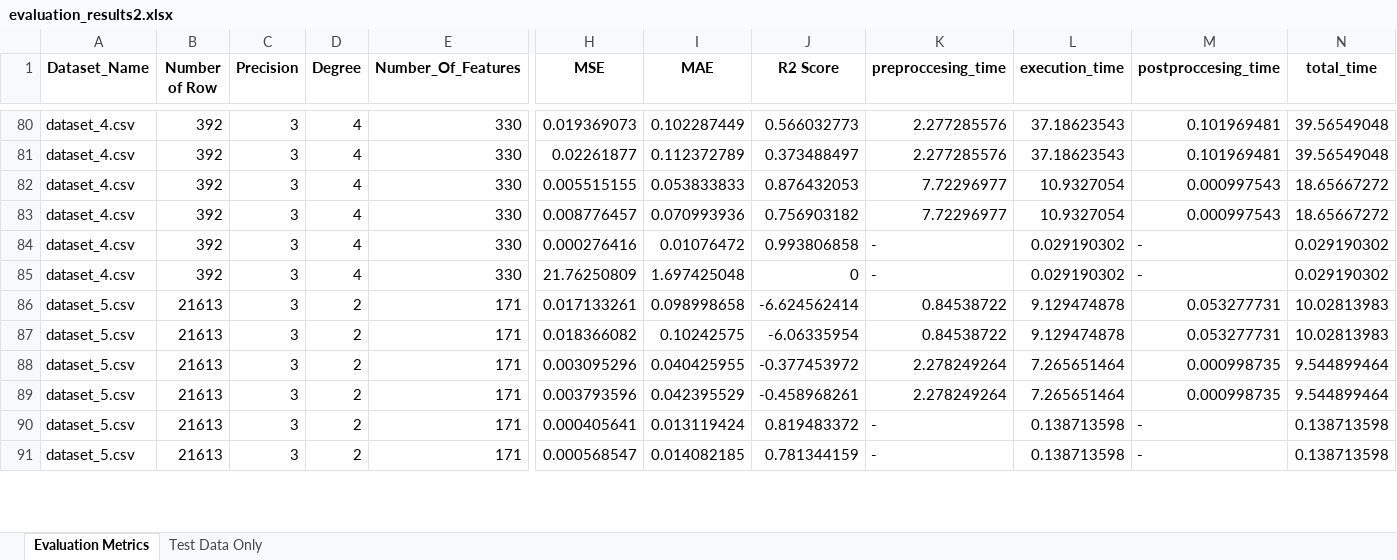
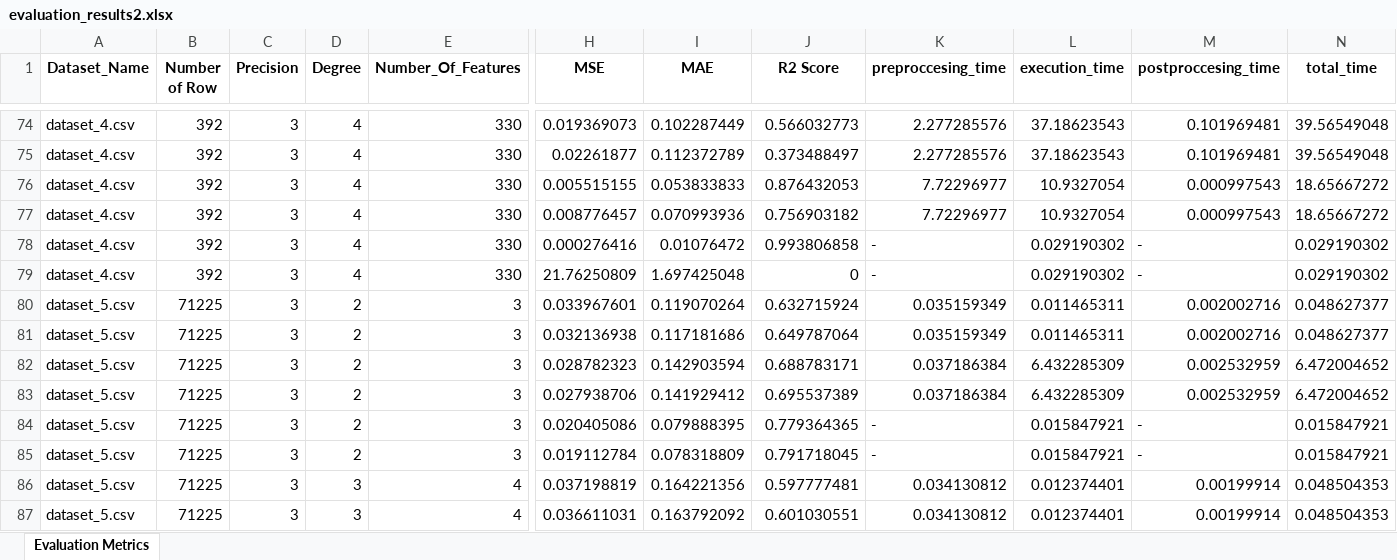
Before and after one commit to Shulhann/simulated-quantum-annealing-regression, an Excel workbook: evaluation_results2.xlsx, sheet Evaluation Metrics, drawn as a sheet; only a part is shown, gaps mark what is left out; values as stored, in another font and other column widths than the file's, no borders; addresses are those after the commit; rows hold the shown columns only; the diff covers the shown part only; the diff names each change by its address in the sheet, - before the commit and + after, or states it on an @@ line.

Commit message:
change some dataset (5, 6, and 7) for evaluation

```diff
--- a/evaluation_results2.xlsx (sheet Evaluation Metrics)
+++ b/evaluation_results2.xlsx (sheet Evaluation Metrics)
-sheet tab: Test Data Only
-B80:B85 (Number of Row): 21613
+B80:B85 (Number of Row): 71225
-E80:E85 (Number_Of_Features): 171
+E80:E85 (Number_Of_Features): 3
-H80 (MSE): 0.017133261
+H80 (MSE): 0.033967601
-I80 (MAE): 0.098998658
+I80 (MAE): 0.119070264
-J80 (R2 Score): -6.624562414
+J80 (R2 Score): 0.632715924
-K80:K81 (preproccesing_time): 0.84538722
+K80:K81 (preproccesing_time): 0.035159349
-L80:L81 (execution_time): 9.129474878
+L80:L81 (execution_time): 0.011465311
-M80:M81 (postproccesing_time): 0.053277731
+M80:M81 (postproccesing_time): 0.002002716
-N80:N81 (total_time): 10.02813983
+N80:N81 (total_time): 0.048627377
-H81 (MSE): 0.018366082
+H81 (MSE): 0.032136938
-I81 (MAE): 0.10242575
+I81 (MAE): 0.117181686
-J81 (R2 Score): -6.06335954
+J81 (R2 Score): 0.649787064
-H82 (MSE): 0.003095296
+H82 (MSE): 0.028782323
-I82 (MAE): 0.040425955
+I82 (MAE): 0.142903594
-J82 (R2 Score): -0.377453972
+J82 (R2 Score): 0.688783171
-K82:K83 (preproccesing_time): 2.278249264
+K82:K83 (preproccesing_time): 0.037186384
-L82:L83 (execution_time): 7.265651464
+L82:L83 (execution_time): 6.432285309
-M82:M83 (postproccesing_time): 0.000998735
+M82:M83 (postproccesing_time): 0.002532959
-N82:N83 (total_time): 9.544899464
+N82:N83 (total_time): 6.472004652
-H83 (MSE): 0.003793596
+H83 (MSE): 0.027938706
-I83 (MAE): 0.042395529
+I83 (MAE): 0.141929412
-J83 (R2 Score): -0.458968261
+J83 (R2 Score): 0.695537389
-H84 (MSE): 0.000405641
+H84 (MSE): 0.020405086
-I84 (MAE): 0.013119424
+I84 (MAE): 0.079888395
-J84 (R2 Score): 0.819483372
+J84 (R2 Score): 0.779364365
-L84:L85 (execution_time): 0.138713598
+L84:L85 (execution_time): 0.015847921
-N84:N85 (total_time): 0.138713598
+N84:N85 (total_time): 0.015847921
-H85 (MSE): 0.000568547
+H85 (MSE): 0.019112784
-I85 (MAE): 0.014082185
+I85 (MAE): 0.078318809
-J85 (R2 Score): 0.781344159
+J85 (R2 Score): 0.791718045
+row 86: dataset_5.csv | 71225 | 3 | 3 | 4 | 0.037198819 | 0.164221356 | 0.597777481 | 0.034130812 | 0.012374401 | 0.00199914 | 0.048504353
+row 87: dataset_5.csv | 71225 | 3 | 3 | 4 | 0.036611031 | 0.163792092 | 0.601030551 | 0.034130812 | 0.012374401 | 0.00199914 | 0.048504353
```
Also changed, not shown: 70 added rows, 24 removed rows and 101 edited cells elsewhere in this sheet, 18 other files.
